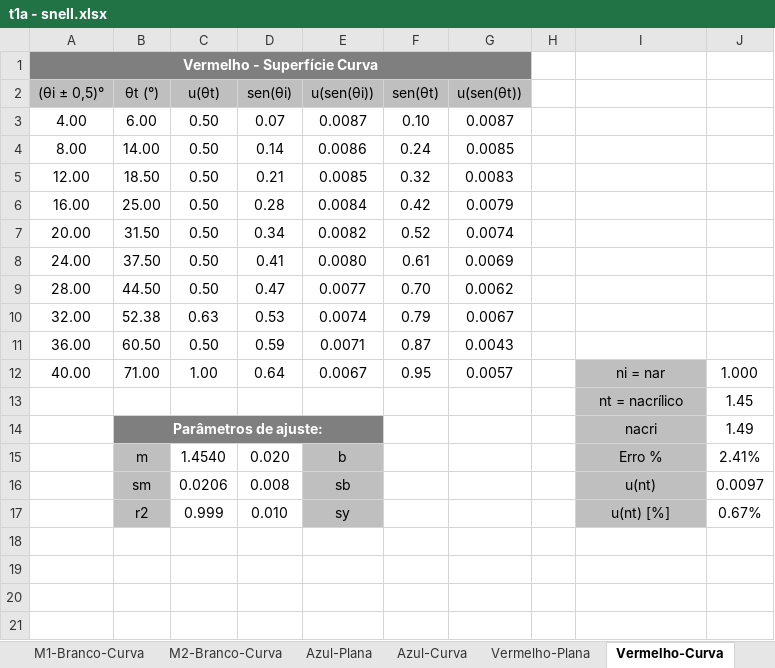
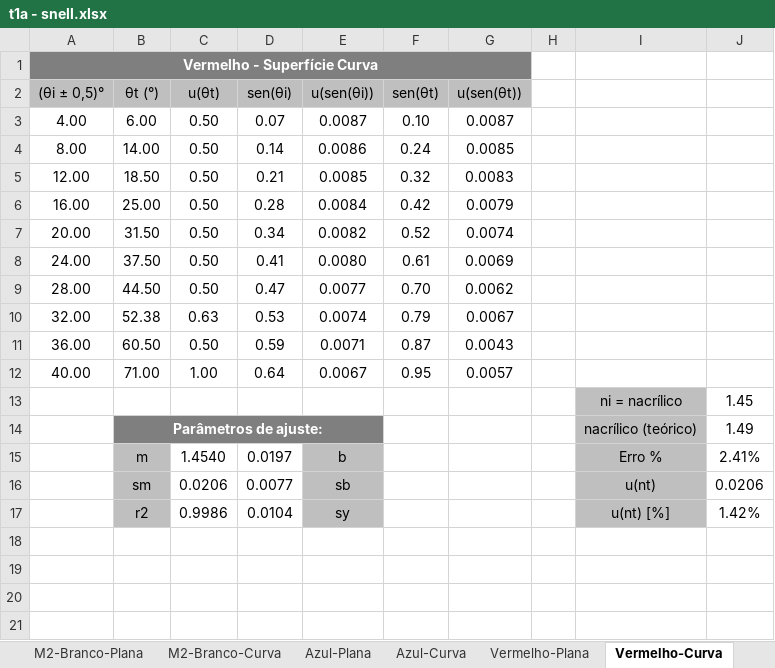
Before and after one commit to sergisousa/LABSFISICAI, an Excel workbook: t1a - snell.xlsx, sheet Vermelho-Curva, drawn as a sheet; only a part is shown; values as stored, in another font and other column widths than the file's, no borders; charts and pictures not drawn; the diff names each change by its address in the sheet, - before the commit and + after, or states it on an @@ line.

```diff
--- a/t1a - snell.xlsx (sheet Vermelho-Curva)
+++ b/t1a - snell.xlsx (sheet Vermelho-Curva)
-I12: ni = nar
+I12: (empty)
-I12 fill: #BFBFBF
+I12 fill: none
-J12: 1.000
+J12: (empty)
-I13: nt = nacrílico
+I13: ni = nacrílico
-I14: nacri
+I14: nacrílico (teórico)
-D15 (sen(θi)): 0.020
+D15 (sen(θi)): 0.0197
-D16 (sen(θi)): 0.008
+D16 (sen(θi)): 0.0077
-J16: 0.0097
+J16: 0.0206
-C17 (u(θt)): 0.999
+C17 (u(θt)): 0.9986
-D17 (sen(θi)): 0.010
+D17 (sen(θi)): 0.0104
-J17: 0.67%
+J17: 1.42%
```
Also changed, not shown: sheet M1-Branco-Curva, sheet M2-Branco-Curva, sheet Azul-Curva, sheet Azul-Plana, sheet Vermelho-Plana, sheet M1-Branco-Plana, 1 more sheet, other sheet tabs, formulas that keep their value, charts or pictures.
